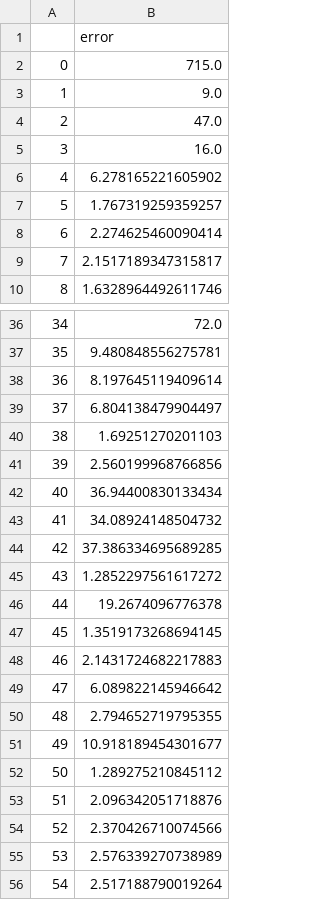
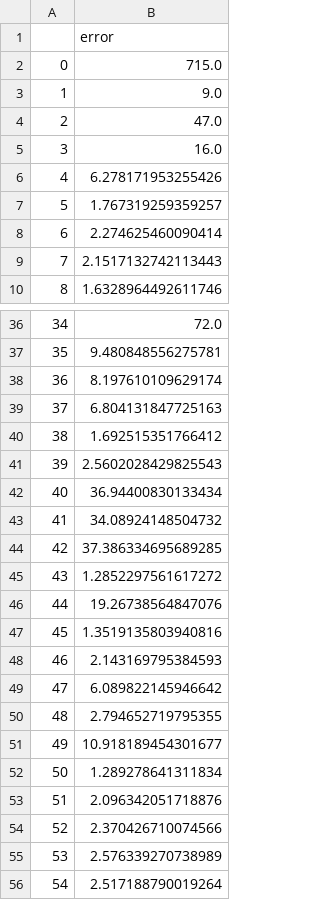
Before and after one commit to Erostrate9/vldb2021_fauce, a CSV file: models_training/results/trained_on_JobLight-train_tested_on_job-light.csv, drawn as a sheet; only a part is shown, gaps mark what is left out; the diff covers the shown part only.

```diff
--- a/models_training/results/trained_on_JobLight-train_tested_on_job-light.csv
+++ b/models_training/results/trained_on_JobLight-train_tested_on_job-light.csv
@@ -5,6 +5,6 @@
 3,16.0
-4,6.278165221605902
+4,6.278171953255426
 5,1.767319259359257
 6,2.274625460090414
-7,2.1517189347315817
+7,2.1517132742113443
 8,1.6328964492611746
@@ -37,6 +37,6 @@
 35,9.480848556275781
-36,8.197645119409614
-37,6.804138479904497
-38,1.69251270201103
-39,2.560199968766856
+36,8.197610109629174
+37,6.804131847725163
+38,1.692515351766412
+39,2.5602028429825543
 40,36.94400830133434
@@ -45,5 +45,5 @@
 43,1.2852297561617272
-44,19.2674096776378
-45,1.3519173268694145
-46,2.1431724682217883
+44,19.26738564847076
+45,1.3519135803940816
+46,2.143169795384593
 47,6.089822145946642
@@ -51,3 +51,3 @@
 49,10.918189454301677
-50,1.289275210845112
+50,1.289278641311834
 51,2.096342051718876
```
Also changed, not shown: 14 edited cells elsewhere in this file, models_training/results/trained_on_JobLight-train_tested_on_job-light-content-2500.csv, 4 other files.
